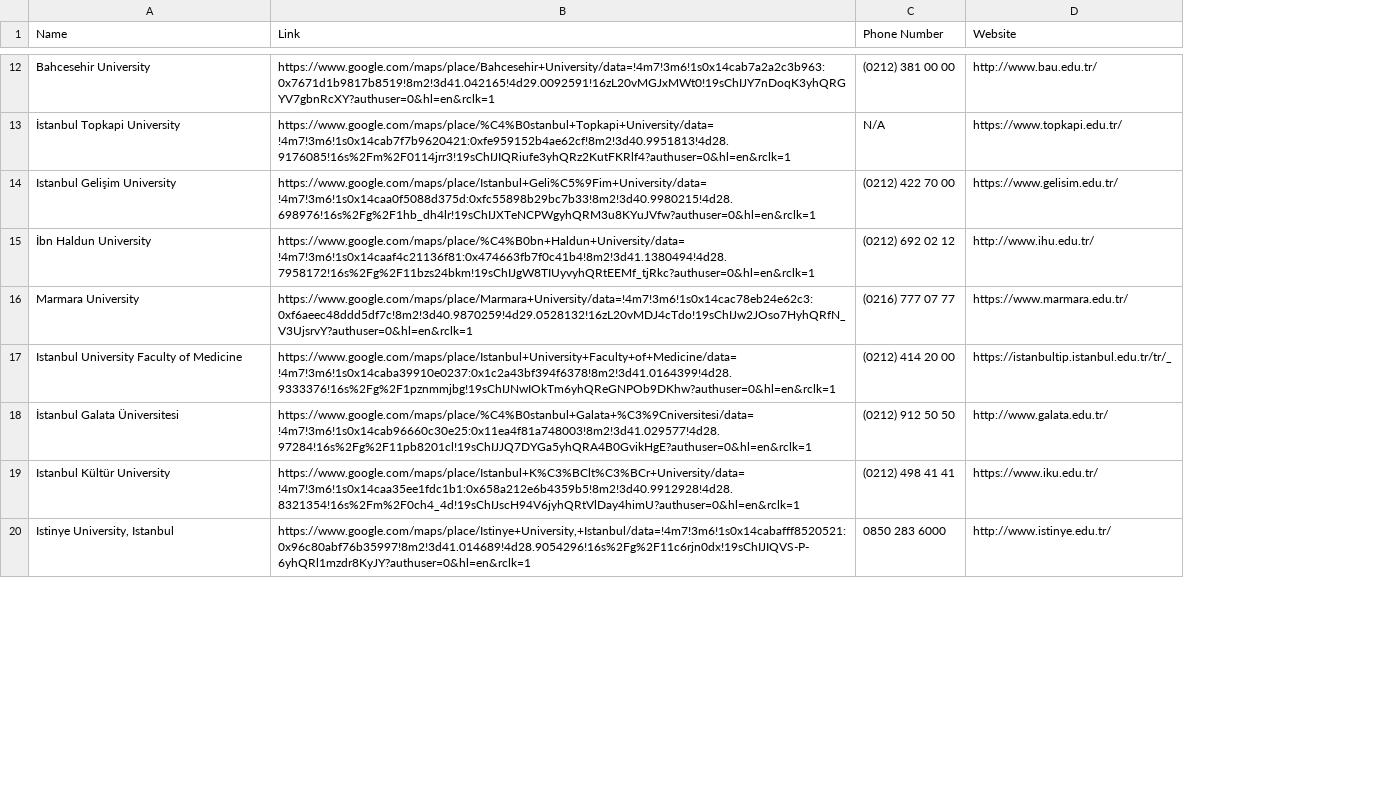
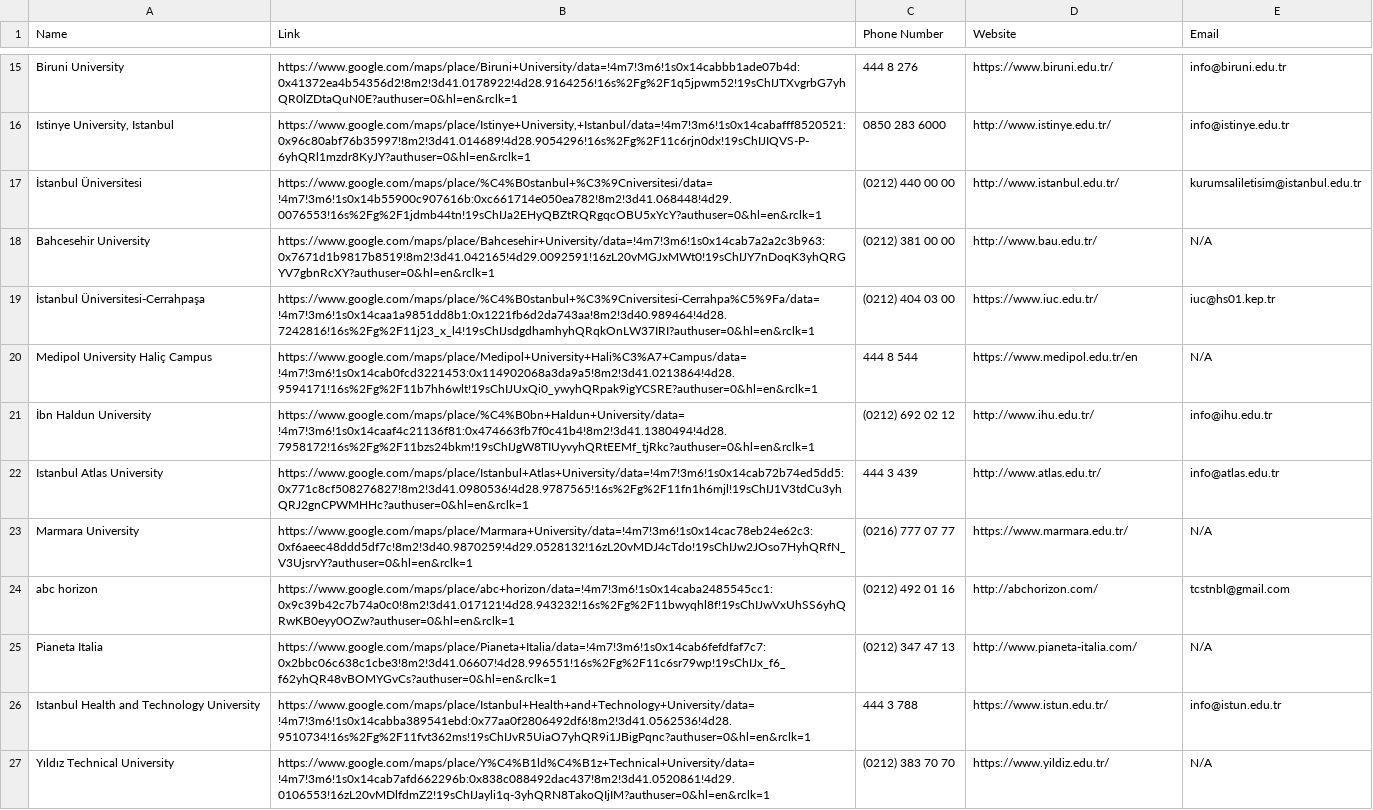
Before and after one commit to itsbedri/GMaps-Lead-Scraper, a CSV file: uni.csv, drawn as a sheet; only a part is shown, gaps mark what is left out; removed rows and columns are numbered as before the commit, all else as after; the diff covers the shown part only; the diff names each change by its address in the sheet, - before the commit and + after, or states it on an @@ line.

Commit message:
Add email extraction and refactor scraper
Introduce email extraction and reorganize scraper into an operation package. Added src/operation/extract.py to extract phone, website and email (scans site for email patterns), created src/operation/__init__.py, and moved/updated src/operation/scraper.py to call the new extractor and include Email in output rows and CSV header. Updated src/main.py imports to use operation.scrape_all and fixed a minor input prompt typo. Also added dmLondon.csv sample leads and updated uni.csv to include an Email column and additional/cleaned entries.

```diff
--- a/uni.csv
+++ b/uni.csv
+column E (Email), row 18: N/A; row 21: info@ihu.edu.tr; row 23: N/A
+row 15: Biruni University | https://www.google.com/maps/place/Biruni+University/data=!4m7!3m6!1s0x14cabbb1ade07b4d:0x41372ea4b54356d2!8m2!3d41.0178922!4d28.9164256!16s%2Fg%2F1q5jpwm52!19sChIJTXvgrbG7yhQR0lZDtaQuN0E?authuser=0&hl=en&rclk=1 | 444 8 276 | https://www.biruni.edu.tr/ | info@biruni.edu.tr
@@ row 20 moved to row 16: Istinye University, Istanbul @@
@@ row 6 moved to row 17: İstanbul Üniversitesi @@
@@ row 13 moved to row 14: İstanbul Topkapi University @@
@@ row 14 moved to row 11: Istanbul Gelişim University @@
+row 19: İstanbul Üniversitesi-Cerrahpaşa | https://www.google.com/maps/place/%C4%B0stanbul+%C3%9Cniversitesi-Cerrahpa%C5%9Fa/data=!4m7!3m6!1s0x14caa1a9851dd8b1:0x1221fb6d2da743aa!8m2!3d40.989464!4d28.7242816!16s%2Fg%2F11j23_x_l4!19sChIJsdgdhamhyhQRqkOnLW37IRI?authuser=0&hl=en&rclk=1 | (0212) 404 03 00 | https://www.iuc.edu.tr/ | iuc@hs01.kep.tr
+row 20: Medipol University Haliç Campus | https://www.google.com/maps/place/Medipol+University+Hali%C3%A7+Campus/data=!4m7!3m6!1s0x14cab0fcd3221453:0x114902068a3da9a5!8m2!3d41.0213864!4d28.9594171!16s%2Fg%2F11b7hh6wlt!19sChIJUxQi0_ywyhQRpak9igYCSRE?authuser=0&hl=en&rclk=1 | 444 8 544 | https://www.medipol.edu.tr/en | N/A
-row 17: Istanbul University Faculty of Medicine | https://www.google.com/maps/place/Istanbul+University+Faculty+of+Medicine/data=!4m7!3m6!1s0x14caba39910e0237:0x1c2a43bf394f6378!8m2!3d41.0164399!4d28.9333376!16s%2Fg%2F1pznmmjbg!19sChIJNwIOkTm6yhQReGNPOb9DKhw?authuser=0&hl=en&rclk=1 | (0212) 414 20 00 | https://istanbultip.istanbul.edu.tr/tr/_
-row 18: İstanbul Galata Üniversitesi | https://www.google.com/maps/place/%C4%B0stanbul+Galata+%C3%9Cniversitesi/data=!4m7!3m6!1s0x14cab96660c30e25:0x11ea4f81a748003!8m2!3d41.029577!4d28.97284!16s%2Fg%2F11pb8201cl!19sChIJJQ7DYGa5yhQRA4B0GvikHgE?authuser=0&hl=en&rclk=1 | (0212) 912 50 50 | http://www.galata.edu.tr/
@@ row 19 moved to row 8: Istanbul Kültür University @@
+row 24: abc horizon | https://www.google.com/maps/place/abc+horizon/data=!4m7!3m6!1s0x14caba2485545cc1:0x9c39b42c7b74a0c0!8m2!3d41.017121!4d28.943232!16s%2Fg%2F11bwyqhl8f!19sChIJwVxUhSS6yhQRwKB0eyy0OZw?authuser=0&hl=en&rclk=1 | (0212) 492 01 16 | http://abchorizon.com/ | tcstnbl@gmail.com
+row 25: Pianeta Italia | https://www.google.com/maps/place/Pianeta+Italia/data=!4m7!3m6!1s0x14cab6fefdfaf7c7:0x2bbc06c638c1cbe3!8m2!3d41.06607!4d28.996551!16s%2Fg%2F11c6sr79wp!19sChIJx_f6_f62yhQR48vBOMYGvCs?authuser=0&hl=en&rclk=1 | (0212) 347 47 13 | http://www.pianeta-italia.com/ | N/A
+row 26: Istanbul Health and Technology University | https://www.google.com/maps/place/Istanbul+Health+and+Technology+University/data=!4m7!3m6!1s0x14cabba389541ebd:0x77aa0f2806492df6!8m2!3d41.0562536!4d28.9510734!16s%2Fg%2F11fvt362ms!19sChIJvR5UiaO7yhQR9i1JBigPqnc?authuser=0&hl=en&rclk=1 | 444 3 788 | https://www.istun.edu.tr/ | info@istun.edu.tr
@@ row 5 moved to row 27: Yıldız Technical University @@
```
Also changed, not shown: 8 added rows, 2 removed rows and 2 moved rows elsewhere in this file, 5 other files.
